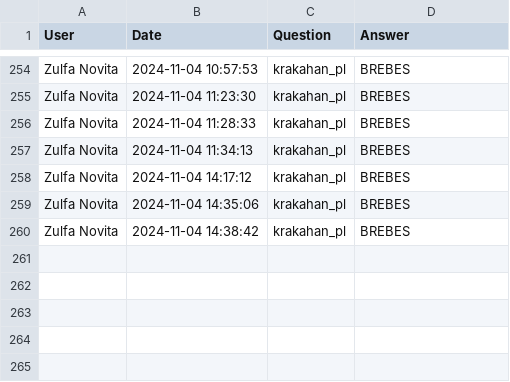
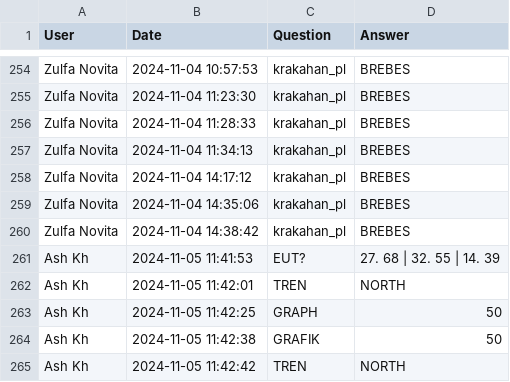
Before and after one commit to ashkhfi/bot-tele1, a CSV file: user_questions_log.csv, drawn as a sheet; only a part is shown, gaps mark what is left out; the diff names each change by its address in the sheet, - before the commit and + after, or states it on an @@ line.

```diff
--- a/user_questions_log.csv
+++ b/user_questions_log.csv
+row 261: Ash Kh | 2024-11-05 11:41:53 | EUT? | 27. 68 | 32. 55 | 14. 39
+row 262: Ash Kh | 2024-11-05 11:42:01 | TREN | NORTH
+row 263: Ash Kh | 2024-11-05 11:42:25 | GRAPH | 50
+row 264: Ash Kh | 2024-11-05 11:42:38 | GRAFIK | 50
+row 265: Ash Kh | 2024-11-05 11:42:42 | TREN | NORTH
```
Also changed, not shown: 6 other files.
